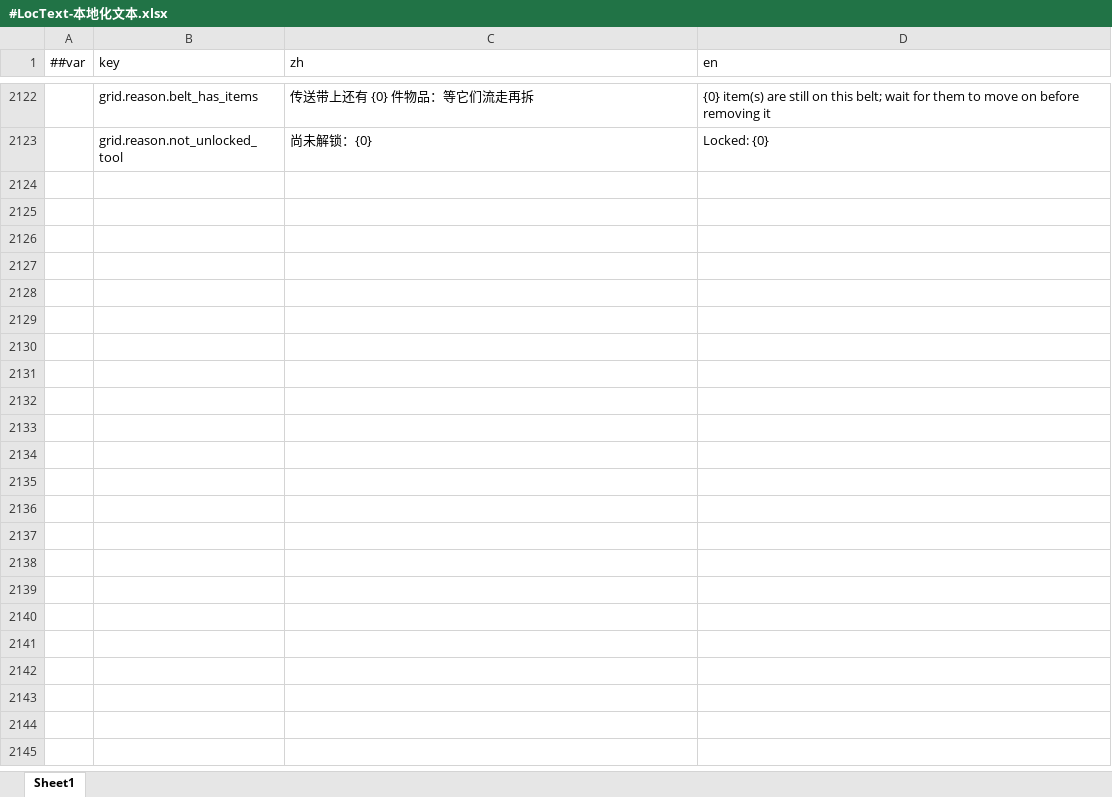
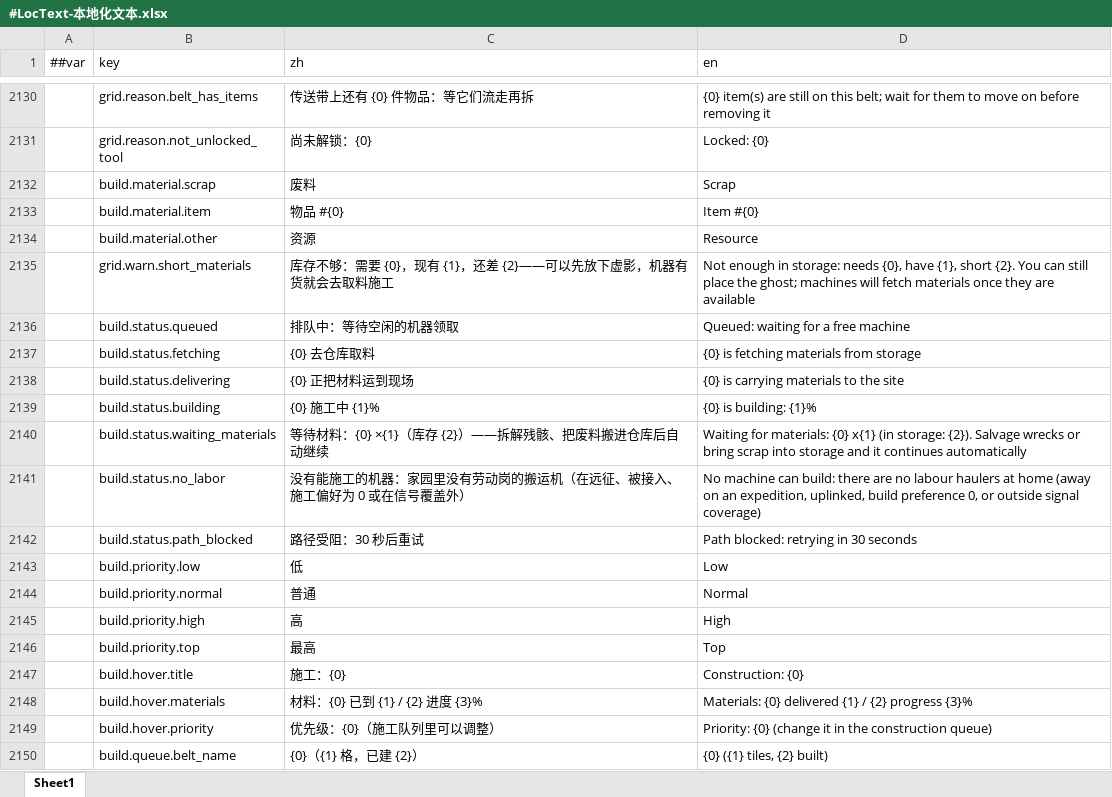
Before and after one commit to silencebin1993/TEngine, an Excel workbook: Configs/GameConfig/Datas/fg/#LocText-本地化文本.xlsx, sheet Sheet1, drawn as a sheet; only a part is shown, gaps mark what is left out; values as stored, in another font and other column widths than the file's, no borders; the diff covers the shown part only; the diff names each change by its address in the sheet, - before the commit and + after, or states it on an @@ line.

```diff
--- a/Configs/GameConfig/Datas/fg/#LocText-本地化文本.xlsx (sheet Sheet1)
+++ b/Configs/GameConfig/Datas/fg/#LocText-本地化文本.xlsx (sheet Sheet1)
+row 2132:  | build.material.scrap | 废料 | Scrap
+row 2133:  | build.material.item | 物品 #{0} | Item #{0}
+row 2134:  | build.material.other | 资源 | Resource
+row 2135:  | grid.warn.short_materials | 库存不够：需要 {0}，现有 {1}，还差 {2}——可以先放下虚影，机器有货就会去取料施工 | Not enough in storage: needs {0}, have {1}, short {2}. You can still place the ghost; machines will fetch materials once they are available
+row 2136:  | build.status.queued | 排队中：等待空闲的机器领取 | Queued: waiting for a free machine
+row 2137:  | build.status.fetching | {0} 去仓库取料 | {0} is fetching materials from storage
+row 2138:  | build.status.delivering | {0} 正把材料运到现场 | {0} is carrying materials to the site
+row 2139:  | build.status.building | {0} 施工中 {1}% | {0} is building: {1}%
+row 2140:  | build.status.waiting_materials | 等待材料：{0} ×{1}（库存 {2}）——拆解残骸、把废料搬进仓库后自动继续 | Waiting for materials: {0} x{1} (in storage: {2}). Salvage wrecks or bring scrap into storage and it continues automatically
+row 2141:  | build.status.no_labor | 没有能施工的机器：家园里没有劳动岗的搬运机（在远征、被接入、施工偏好为 0 或在信号覆盖外） | No machine can build: there are no labour haulers at home (away on an expedition, uplinked, build preference 0, or outside signal coverage)
+row 2142:  | build.status.path_blocked | 路径受阻：30 秒后重试 | Path blocked: retrying in 30 seconds
+row 2143:  | build.priority.low | 低 | Low
+row 2144:  | build.priority.normal | 普通 | Normal
+row 2145:  | build.priority.high | 高 | High
+row 2146:  | build.priority.top | 最高 | Top
+row 2147:  | build.hover.title | 施工：{0} | Construction: {0}
+row 2148:  | build.hover.materials | 材料：{0} 已到 {1} / {2} 进度 {3}% | Materials: {0} delivered {1} / {2} progress {3}%
+row 2149:  | build.hover.priority | 优先级：{0}（施工队列里可以调整） | Priority: {0} (change it in the construction queue)
+row 2150:  | build.queue.belt_name | {0}（{1} 格，已建 {2}） | {0} ({1} tiles, {2} built)
```
Also changed, not shown: 40 added rows and 12 edited cells elsewhere in this sheet, Configs/GameConfig/Datas/fg/#CodexEntry-机制图鉴条目.xlsx, Configs/GameConfig/Datas/fg/#HomeTuning-家园与格网调参.xlsx, 34 other files.
